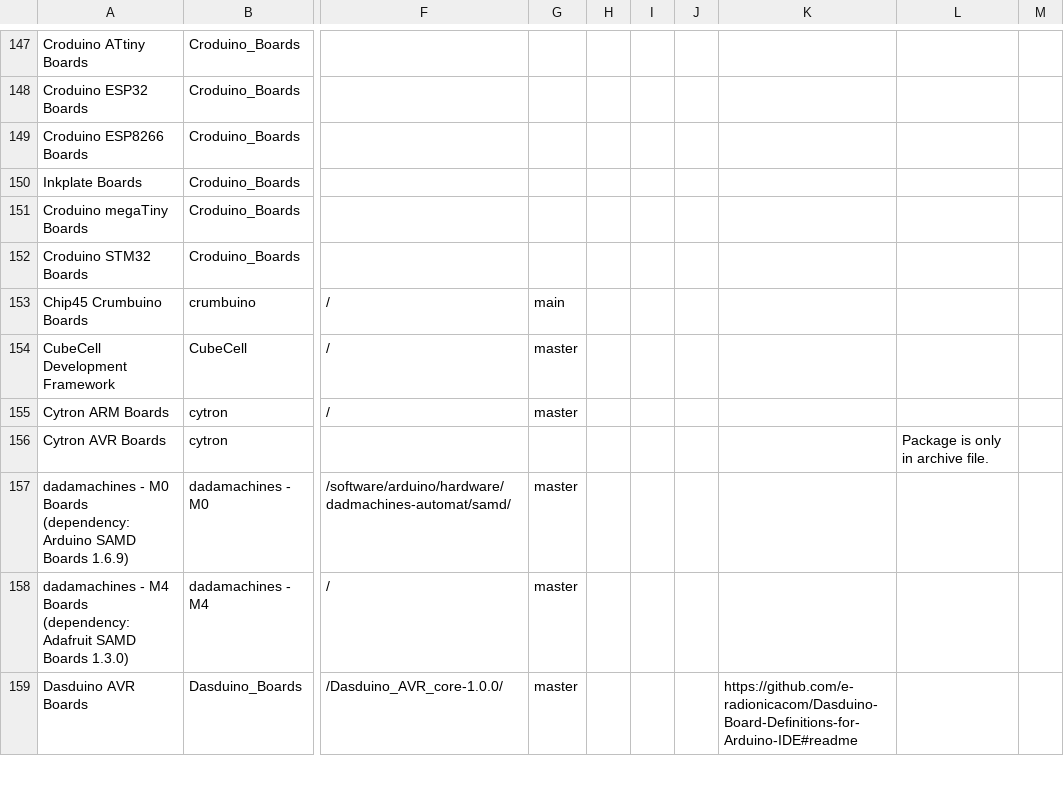
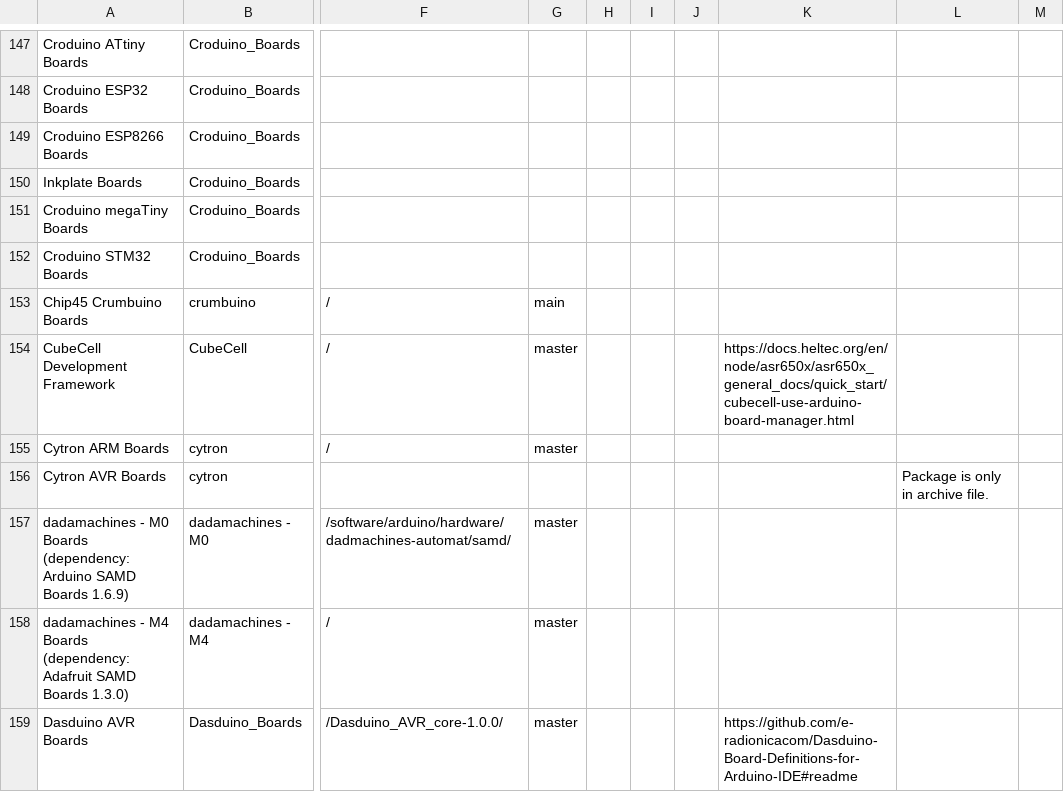
Before and after one commit to per1234/inoplatforms, a TSV file: ino-hardware-package-list.tsv, drawn as a sheet; only a part is shown, gaps mark what is left out; the diff names each change by its address in the sheet, - before the commit and + after, or states it on an @@ line.

Commit message:
Add installation reference for `CubeCell:CubeCell`

```diff
--- a/ino-hardware-package-list.tsv
+++ b/ino-hardware-package-list.tsv
-K154: (empty)
+K154: https://docs.heltec.org/en/node/asr650x/asr650x_general_docs/quick_start/cubecell-use-arduino-board-manager.html
```
